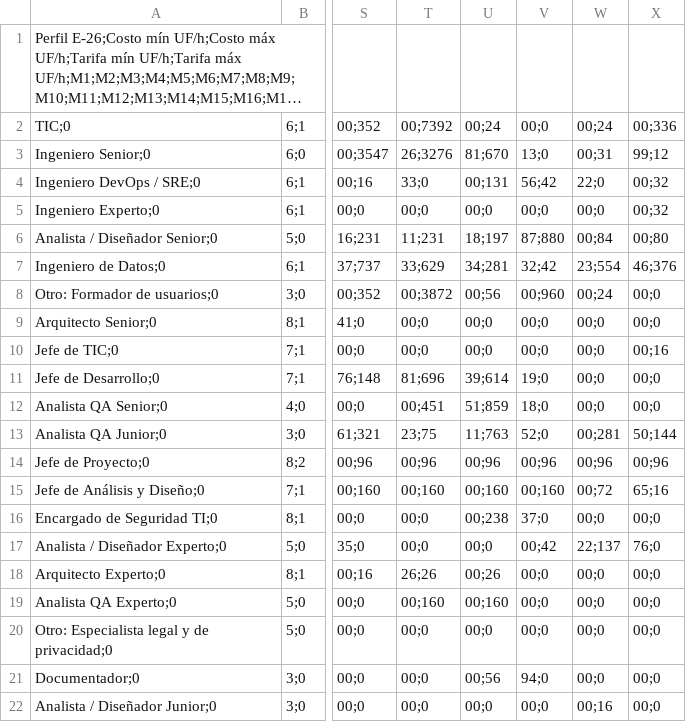
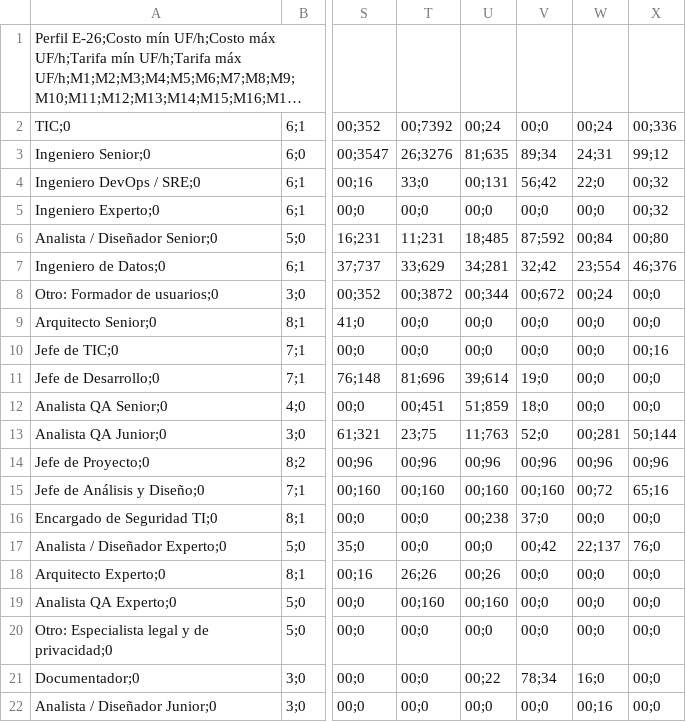
Before and after one commit to ManuelsAguilera/LicitacionContexto, a CSV file: Economica/insumos-sd07/HH_matriz_perfiles_E26_M1_M56.csv, drawn as a sheet; only a part is shown, gaps mark what is left out; long unchanged cells end in …; the diff names each change by its address in the sheet, - before the commit and + after, or states it on an @@ line.

```diff
--- a/Economica/insumos-sd07/HH_matriz_perfiles_E26_M1_M56.csv
+++ b/Economica/insumos-sd07/HH_matriz_perfiles_E26_M1_M56.csv
-U3: 81;670
+U3: 81;635
-V3: 13;0
+V3: 89;34
-W3: 00;31
+W3: 24;31
-U6: 18;197
+U6: 18;485
-V6: 87;880
+V6: 87;592
-U8: 00;56
+U8: 00;344
-V8: 00;960
+V8: 00;672
-U21: 00;56
+U21: 00;22
-V21: 94;0
+V21: 78;34
-W21: 00;0
+W21: 16;0
```
Also changed, not shown: Economica/insumos-sd07/FTE_matriz_perfiles_E26_M1_M56.csv, Economica/insumos-sd07/FTE_matriz_roles_M1_M56.csv, 3 other files.
